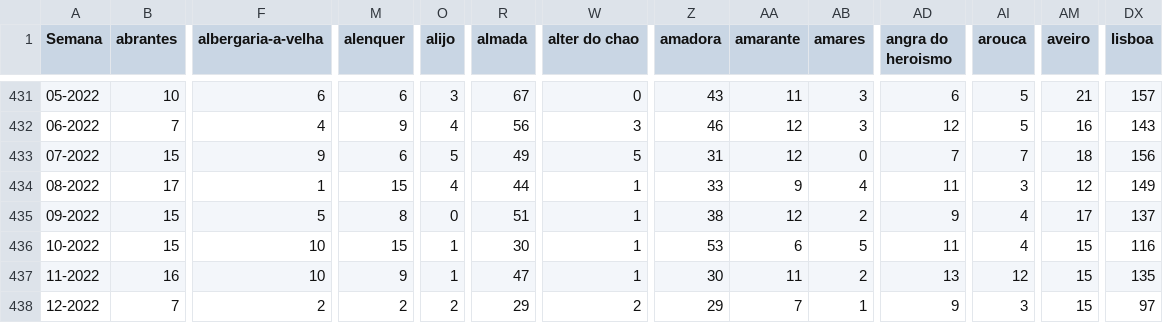
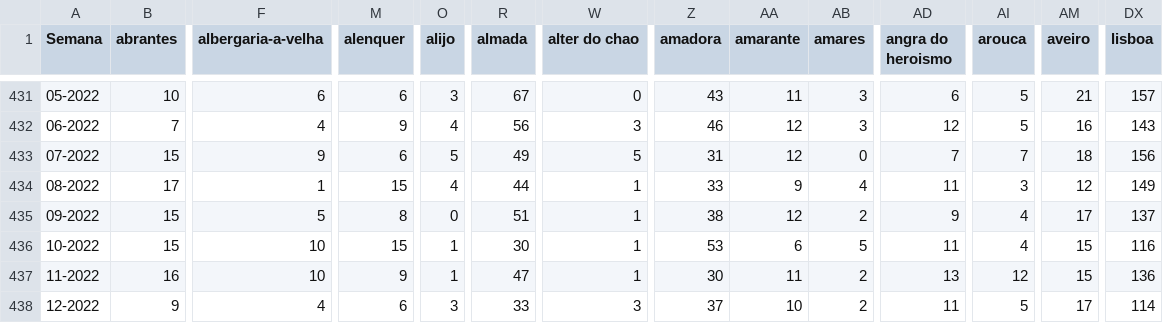
Before and after one commit to dssg-pt/dados-SICOeVM, a CSV file: mortalidade_concelhos.csv, drawn as a sheet; only a part is shown, gaps mark what is left out; the diff covers the shown part only; the diff names each change by its address in the sheet, - before the commit and + after, or states it on an @@ line.

```diff
--- a/mortalidade_concelhos.csv
+++ b/mortalidade_concelhos.csv
-DX437 (lisboa): 135
+DX437 (lisboa): 136
-B438 (abrantes): 7
+B438 (abrantes): 9
-F438 (albergaria-a-velha): 2
+F438 (albergaria-a-velha): 4
-M438 (alenquer): 2
+M438 (alenquer): 6
-O438 (alijo): 2
+O438 (alijo): 3
-R438 (almada): 29
+R438 (almada): 33
-W438 (alter do chao): 2
+W438 (alter do chao): 3
-Z438 (amadora): 29
+Z438 (amadora): 37
-AA438 (amarante): 7
+AA438 (amarante): 10
-AB438 (amares): 1
+AB438 (amares): 2
-AD438 (angra do heroismo): 9
+AD438 (angra do heroismo): 11
-AI438 (arouca): 3
+AI438 (arouca): 5
-AM438 (aveiro): 15
+AM438 (aveiro): 17
-DX438 (lisboa): 97
+DX438 (lisboa): 114
```
Also changed, not shown: 119 edited cells elsewhere in this file, 3 other files.
